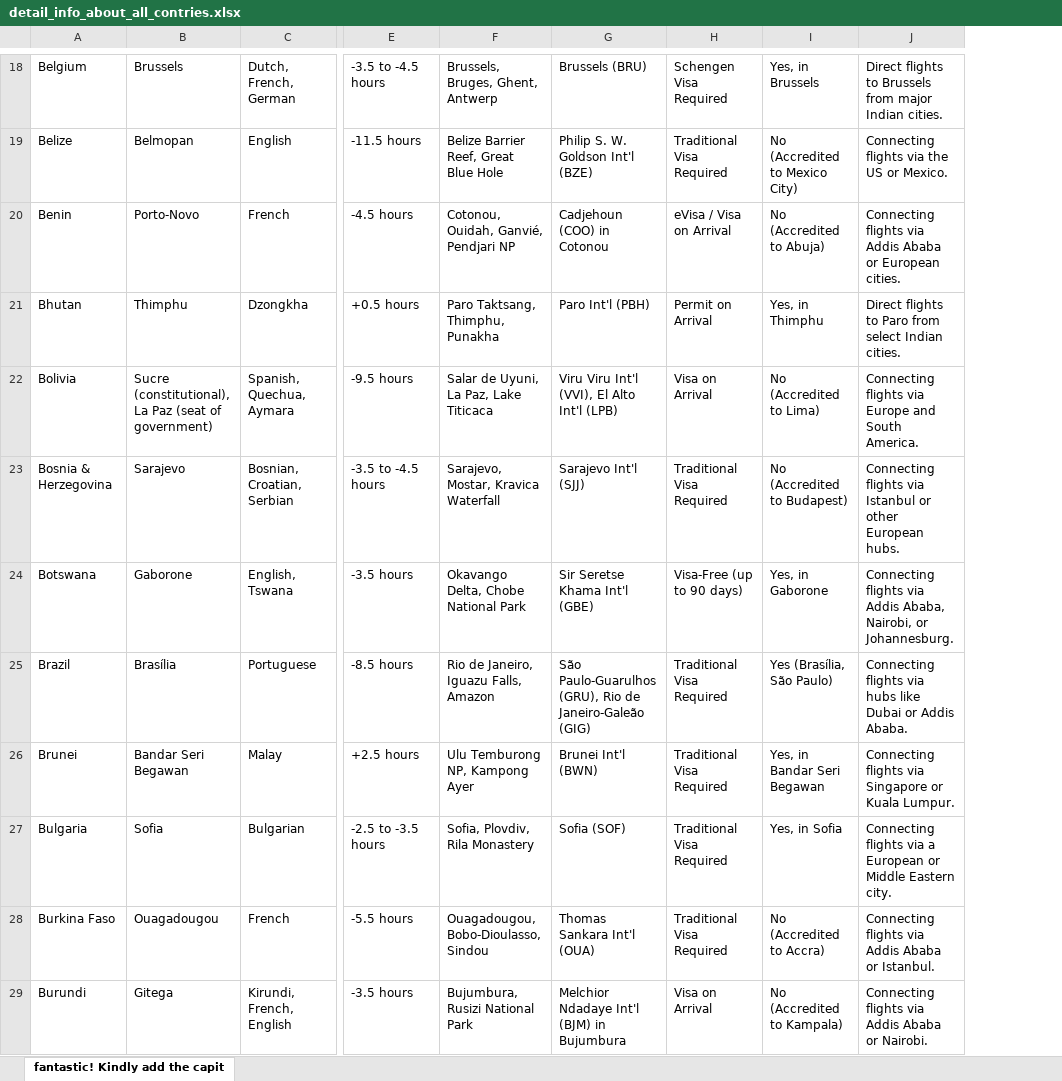
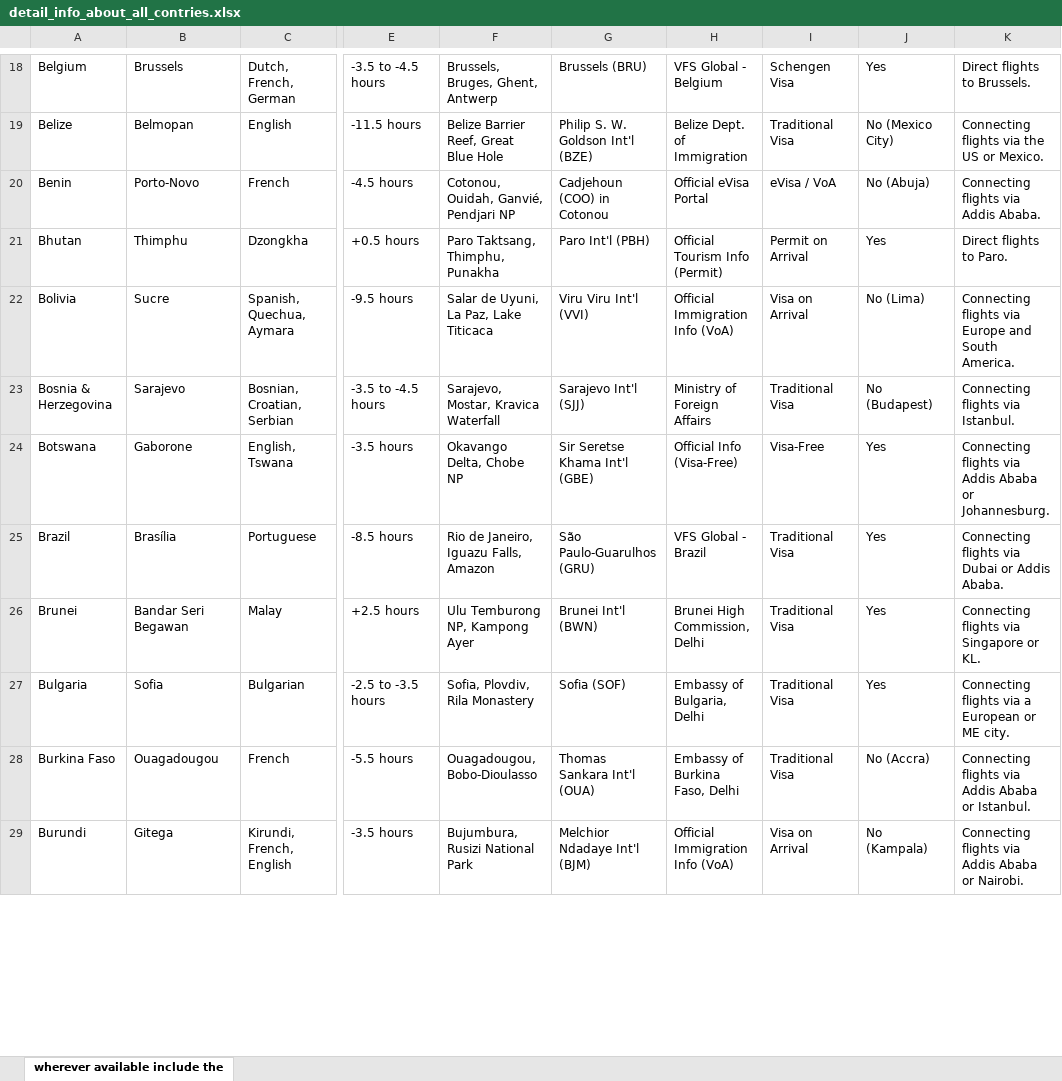
Before and after one commit to sumittravel25/flywith-indiaguide, an Excel workbook: public/data/detail_info_about_all_contries.xlsx, sheet wherever available include the, drawn as a sheet; only a part is shown, gaps mark what is left out; values as stored, in another font and other column widths than the file's, no borders; charts and pictures and table styles not drawn; removed rows and columns are numbered as before the commit, all else as after; the diff covers the shown part only; the diff names each change by its address in the sheet, - before the commit and + after, or states it on an @@ line.

```diff
--- a/public/data/detail_info_about_all_contries.xlsx (sheet wherever available include the)
+++ b/public/data/detail_info_about_all_contries.xlsx (sheet wherever available include the)
-sheet tab: fantastic! Kindly add the capit
+sheet tab: wherever available include the
-column H, rows 18-29: Schengen Visa Required | Traditional Visa Required | eVisa / Visa on Arrival | Permit on Arrival | Visa on Arrival | Traditional Visa Required | Visa-Free (up to 90 days) | Traditional Visa Required | Traditional Visa Required | Traditional Visa Required | Traditional Visa Required | Visa on Arrival
-column I, rows 18-29: Yes, in Brussels | No (Accredited to Mexico City) | No (Accredited to Abuja) | Yes, in Thimphu | No (Accredited to Lima) | No (Accredited to Budapest) | Yes, in Gaborone | Yes (Brasília, São Paulo) | Yes, in Bandar Seri Begawan | Yes, in Sofia | No (Accredited to Accra) | No (Accredited to Kampala)
-column J, rows 18-29: Direct flights to Brussels from major Indian cities. | Connecting flights via the US or Mexico. | Connecting flights via Addis Ababa or European cities. | Direct flights to Paro from select Indian cities. | Connecting flights via Europe and South America. | Connecting flights via Istanbul or other European hubs. | Connecting flights via Addis Ababa, Nairobi, or Johannesburg. | Connecting flights via hubs like Dubai or Addis Ababa. | Connecting flights via Singapore or Kuala Lumpur. | Connecting flights via a European or Middle Eastern city. | Connecting flights via Addis Ababa or Istanbul. | Connecting flights via Addis Ababa or Nairobi.
+column H, rows 18-29: VFS Global - Belgium | Belize Dept. of Immigration | Official eVisa Portal | Official Tourism Info (Permit) | Official Immigration Info (VoA) | Ministry of Foreign Affairs | Official Info (Visa-Free) | VFS Global - Brazil | Brunei High Commission, Delhi | Embassy of Bulgaria, Delhi | Embassy of Burkina Faso, Delhi | Official Immigration Info (VoA)
+column I, rows 18-29: Schengen Visa | Traditional Visa | eVisa / VoA | Permit on Arrival | Visa on Arrival | Traditional Visa | Visa-Free | Traditional Visa | Traditional Visa | Traditional Visa | Traditional Visa | Visa on Arrival
+column J, rows 18-29: Yes | No (Mexico City) | No (Abuja) | Yes | No (Lima) | No (Budapest) | Yes | Yes | Yes | Yes | No (Accra) | No (Kampala)
+column K, rows 18-29: Direct flights to Brussels. | Connecting flights via the US or Mexico. | Connecting flights via Addis Ababa. | Direct flights to Paro. | Connecting flights via Europe and South America. | Connecting flights via Istanbul. | Connecting flights via Addis Ababa or Johannesburg. | Connecting flights via Dubai or Addis Ababa. | Connecting flights via Singapore or KL. | Connecting flights via a European or ME city. | Connecting flights via Addis Ababa or Istanbul. | Connecting flights via Addis Ababa or Nairobi.
-B22: Sucre (constitutional), La Paz (seat of government)
+B22: Sucre
-G22: Viru Viru Int'l (VVI), El Alto Int'l (LPB)
+G22: Viru Viru Int'l (VVI)
-F24: Okavango Delta, Chobe National Park
+F24: Okavango Delta, Chobe NP
-G25: São Paulo-Guarulhos (GRU), Rio de Janeiro-Galeão (GIG)
+G25: São Paulo-Guarulhos (GRU)
-F28: Ouagadougou, Bobo-Dioulasso, Sindou
+F28: Ouagadougou, Bobo-Dioulasso
-G29: Melchior Ndadaye Int'l (BJM) in Bujumbura
+G29: Melchior Ndadaye Int'l (BJM)
```
Also changed, not shown: 68 edited cells elsewhere in this sheet, 1 other file.
